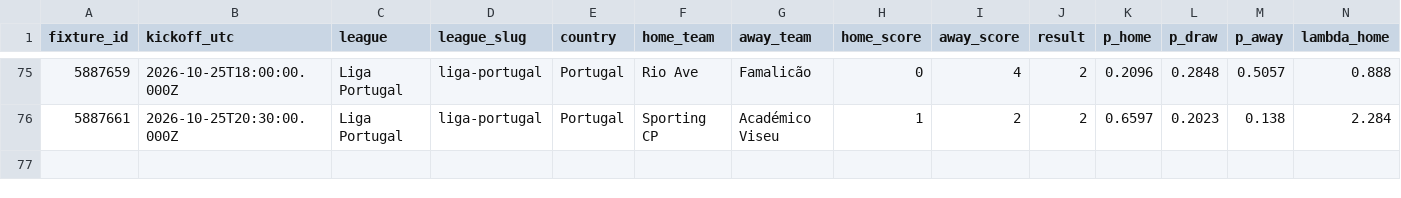
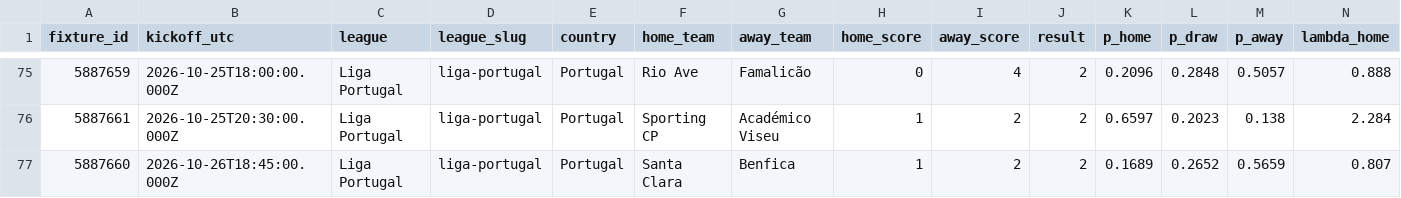
Before and after one commit to serayd61/footballanalytics-open-data, a CSV file: data/liga-portugal.csv, drawn as a sheet; only a part is shown, gaps mark what is left out; rows hold the shown columns only; the diff names each change by its address in the sheet, - before the commit and + after, or states it on an @@ line.

```diff
--- a/data/liga-portugal.csv
+++ b/data/liga-portugal.csv
+row 77: 5887660 | 2026-10-26T18:45:00.000Z | Liga Portugal | liga-portugal | Portugal | Santa Clara | Benfica | 1 | 2 | 2 | 0.1689 | 0.2652 | 0.5659 | 0.807
```
Also changed, not shown: data/all.csv, data/brasileirao.csv, 4 other files.
